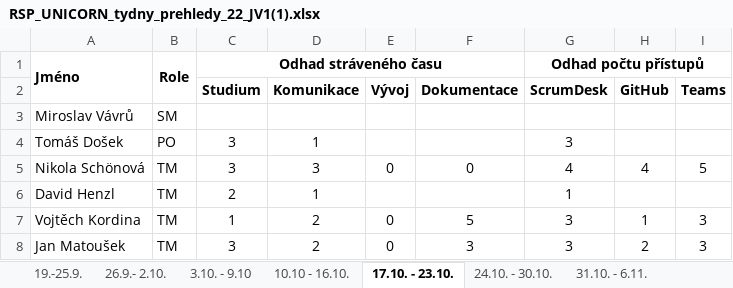
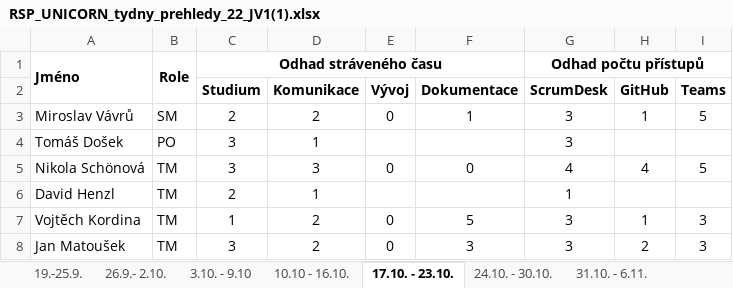
Before and after one commit to Czkerim/UNICORN, an Excel workbook: dokumentace/RSP_UNICORN_tydny_prehledy_22_JV1(1).xlsx, sheet 17.10. - 23.10., drawn as a sheet; values as stored, in another font and other column widths than the file's, no borders; the diff names each change by its address in the sheet, - before the commit and + after, or states it on an @@ line.

```diff
--- a/dokumentace/RSP_UNICORN_tydny_prehledy_22_JV1(1).xlsx (sheet 17.10. - 23.10.)
+++ b/dokumentace/RSP_UNICORN_tydny_prehledy_22_JV1(1).xlsx (sheet 17.10. - 23.10.)
-C3 (Studium): (empty)
+C3 (Studium): 2
-D3 (Komunikace): (empty)
+D3 (Komunikace): 2
-E3 (Vývoj): (empty)
+E3 (Vývoj): 0
-F3 (Dokumentace): (empty)
+F3 (Dokumentace): 1
-G3 (ScrumDesk): (empty)
+G3 (ScrumDesk): 3
-H3 (GitHub): (empty)
+H3 (GitHub): 1
-I3 (Teams): (empty)
+I3 (Teams): 5
```
Also changed, not shown: sheet Souhrn, sheet 24.10. - 30.10., sheet 31.10. - 6.11., 4 other files.
